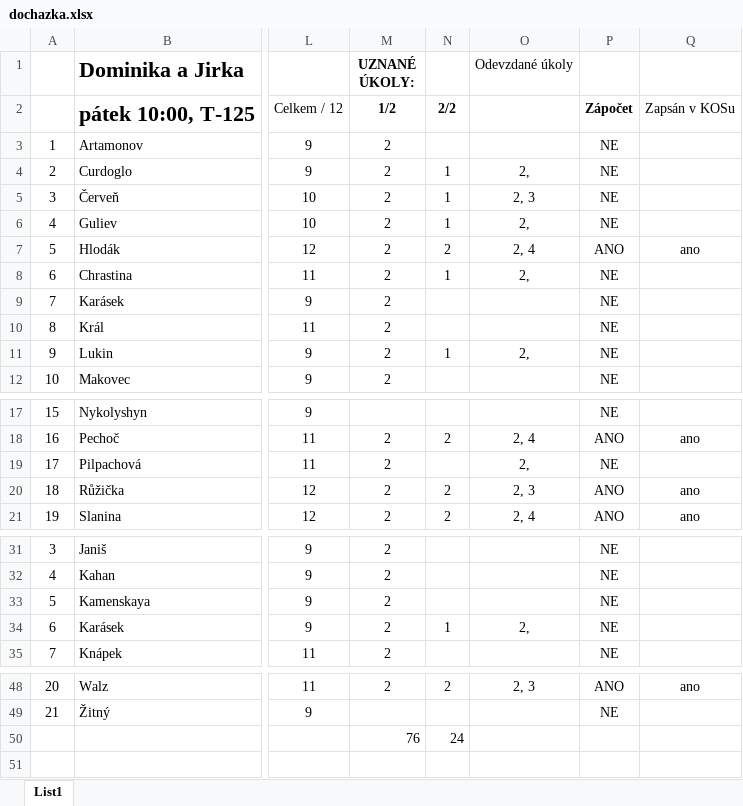
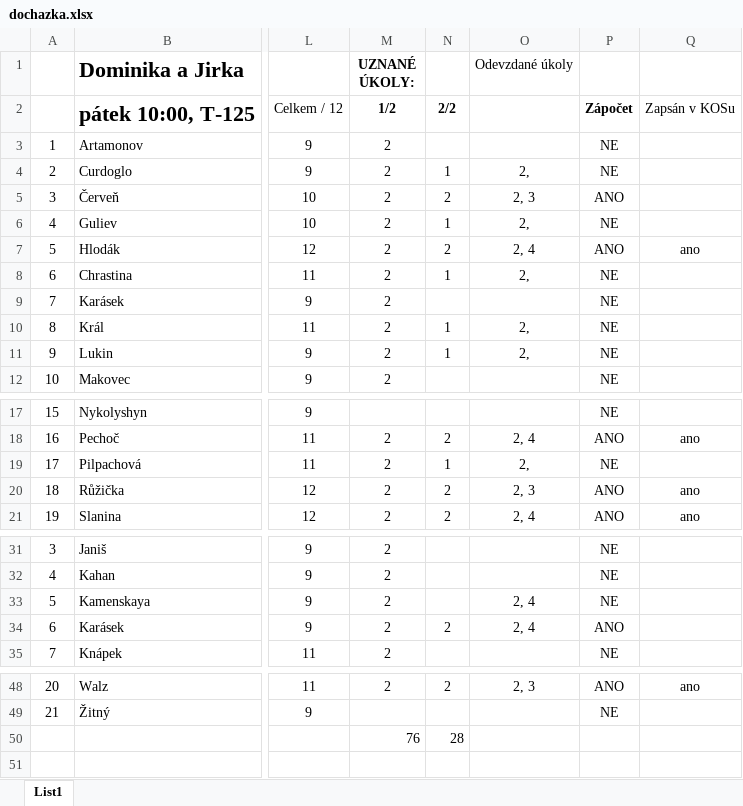
Before and after one commit to loepa01/NME1cvBook, an Excel workbook: _downloads/c6c3ae9668bda441b5d0323c35330068/dochazka.xlsx, sheet List1, drawn as a sheet; only a part is shown, gaps mark what is left out; values as stored, in another font and other column widths than the file's, no borders; conditional formats not drawn; the diff names each change by its address in the sheet, - before the commit and + after, or states it on an @@ line.

```diff
--- a/_downloads/c6c3ae9668bda441b5d0323c35330068/dochazka.xlsx (sheet List1)
+++ b/_downloads/c6c3ae9668bda441b5d0323c35330068/dochazka.xlsx (sheet List1)
-N5: 1
+N5: 2
-P5: NE
+P5: ANO
-N10: (empty)
+N10: 1
-O10 (Odevzdané úkoly): (empty)
+O10 (Odevzdané úkoly): 2,
-N19: (empty)
+N19: 1
-O33 (Odevzdané úkoly): (empty)
+O33 (Odevzdané úkoly): 2, 4
-N34: 1
+N34: 2
-O34 (Odevzdané úkoly): 2,
+O34 (Odevzdané úkoly): 2, 4
-P34: NE
+P34: ANO
-N50: 24
+N50: 28
```
Also changed, not shown: 3 other files.
